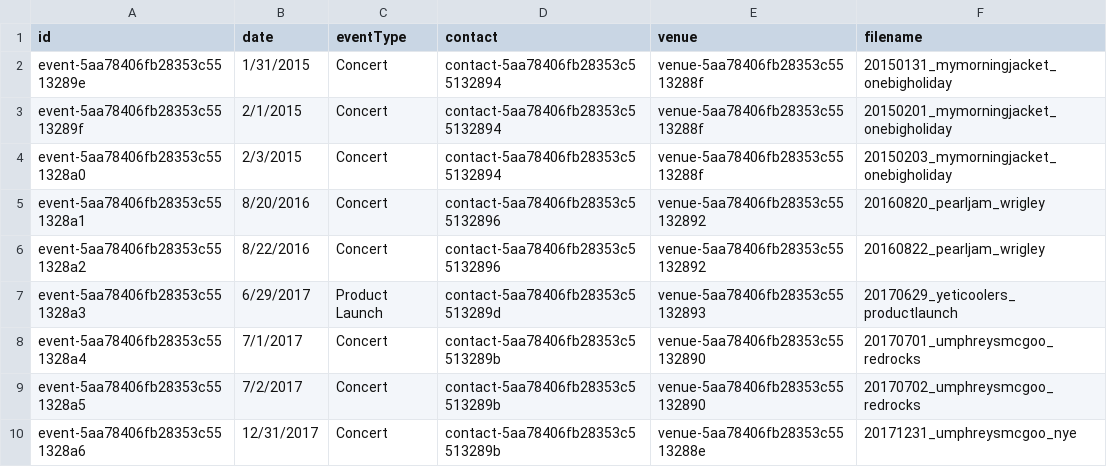
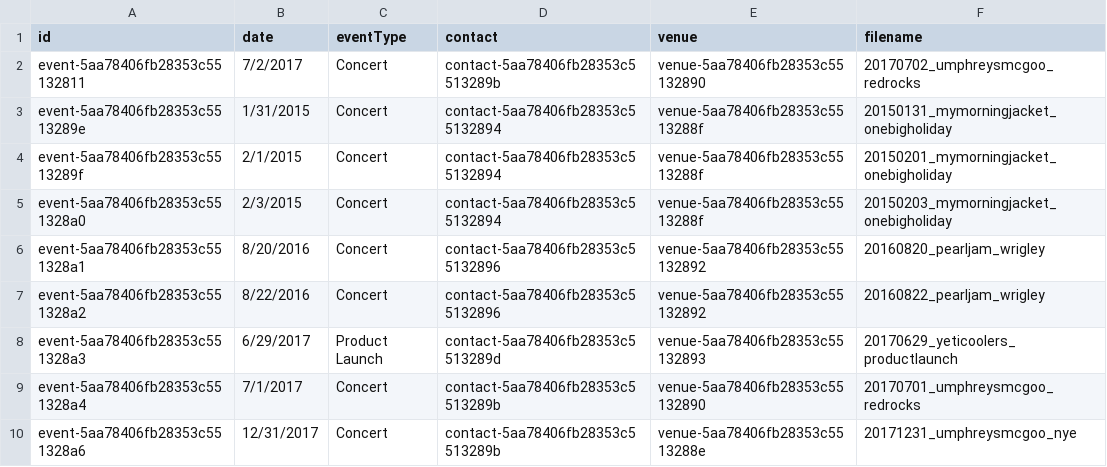
Before and after one commit to TrellixVulnTeam/gijmo-fire_1CWM, a CSV file: scripts/csv/events.csv, drawn as a sheet; removed rows and columns are numbered as before the commit, all else as after; the diff names each change by its address in the sheet, - before the commit and + after, or states it on an @@ line.

```diff
--- a/scripts/csv/events.csv
+++ b/scripts/csv/events.csv
+row 2: event-5aa78406fb28353c55132811 | 7/2/2017 | Concert | contact-5aa78406fb28353c5513289b | venue-5aa78406fb28353c55132890 | 20170702_umphreysmcgoo_redrocks
-row 9: event-5aa78406fb28353c551328a5 | 7/2/2017 | Concert | contact-5aa78406fb28353c5513289b | venue-5aa78406fb28353c55132890 | 20170702_umphreysmcgoo_redrocks
```
Also changed, not shown: scripts/csv/tracks.csv, scripts/csv/venues.csv, 53 other files.
